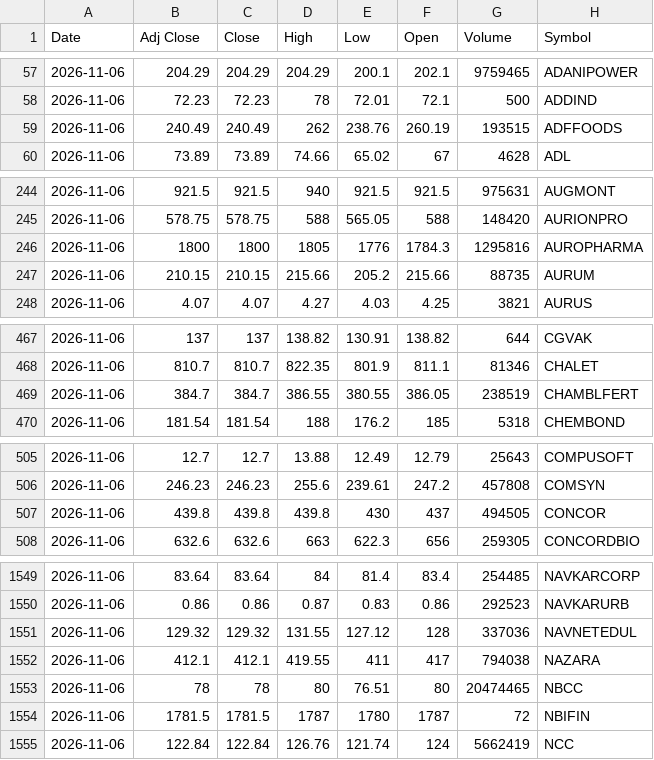
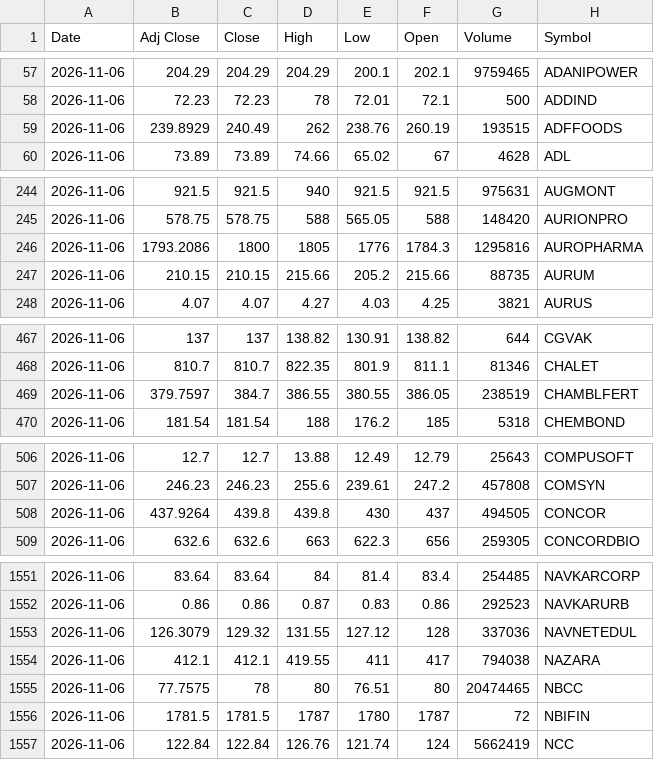
Before and after one commit to VarunNeel/alphatrace-feed, a CSV file: ohlcv/daily/2026-11-06.csv, drawn as a sheet; only a part is shown, gaps mark what is left out; the diff covers the shown part only.

```diff
--- a/ohlcv/daily/2026-11-06.csv
+++ b/ohlcv/daily/2026-11-06.csv
@@ -58,3 +58,3 @@ Date,Adj Close,Close,High,Low,Open,Volume,Symbol
 2026-11-06,72.23,72.23,78,72.01,72.1,500,ADDIND
-2026-11-06,240.49,240.49,262,238.76,260.19,193515,ADFFOODS
+2026-11-06,239.8929,240.49,262,238.76,260.19,193515,ADFFOODS
 2026-11-06,73.89,73.89,74.66,65.02,67,4628,ADL
@@ -245,3 +245,3 @@ Date,Adj Close,Close,High,Low,Open,Volume,Symbol
 2026-11-06,578.75,578.75,588,565.05,588,148420,AURIONPRO
-2026-11-06,1800,1800,1805,1776,1784.3,1295816,AUROPHARMA
+2026-11-06,1793.2086,1800,1805,1776,1784.3,1295816,AUROPHARMA
 2026-11-06,210.15,210.15,215.66,205.2,215.66,88735,AURUM
@@ -468,3 +468,3 @@ Date,Adj Close,Close,High,Low,Open,Volume,Symbol
 2026-11-06,810.7,810.7,822.35,801.9,811.1,81346,CHALET
-2026-11-06,384.7,384.7,386.55,380.55,386.05,238519,CHAMBLFERT
+2026-11-06,379.7597,384.7,386.55,380.55,386.05,238519,CHAMBLFERT
 2026-11-06,181.54,181.54,188,176.2,185,5318,CHEMBOND
@@ -506,3 +507,3 @@ Date,Adj Close,Close,High,Low,Open,Volume,Symbol
 2026-11-06,246.23,246.23,255.6,239.61,247.2,457808,COMSYN
-2026-11-06,439.8,439.8,439.8,430,437,494505,CONCOR
+2026-11-06,437.9264,439.8,439.8,430,437,494505,CONCOR
 2026-11-06,632.6,632.6,663,622.3,656,259305,CONCORDBIO
@@ -1550,5 +1552,5 @@ Date,Adj Close,Close,High,Low,Open,Volume,Symbol
 2026-11-06,0.86,0.86,0.87,0.83,0.86,292523,NAVKARURB
-2026-11-06,129.32,129.32,131.55,127.12,128,337036,NAVNETEDUL
+2026-11-06,126.3079,129.32,131.55,127.12,128,337036,NAVNETEDUL
 2026-11-06,412.1,412.1,419.55,411,417,794038,NAZARA
-2026-11-06,78,78,80,76.51,80,20474465,NBCC
+2026-11-06,77.7575,78,80,76.51,80,20474465,NBCC
 2026-11-06,1781.5,1781.5,1787,1780,1787,72,NBIFIN
```
Also changed, not shown: 4 added rows and 12 edited cells elsewhere in this file, ohlcv/DAILY_OHLCV.csv, ohlcv/daily/2026-11-09.csv, 1 other file.
